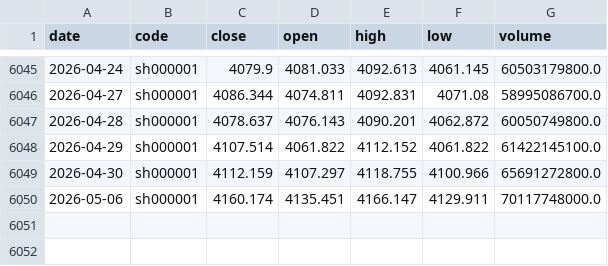
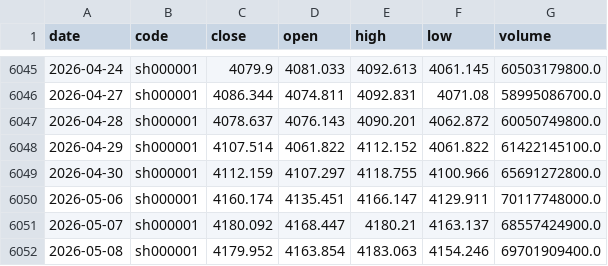
Before and after one commit to mountainguan/Chanlun_Tutor, a CSV file: data/index_history_cache.csv, drawn as a sheet; only a part is shown, gaps mark what is left out; the diff names each change by its address in the sheet, - before the commit and + after, or states it on an @@ line.

```diff
--- a/data/index_history_cache.csv
+++ b/data/index_history_cache.csv
+row 6051: 2026-05-07 | sh000001 | 4180.092 | 4168.447 | 4180.21 | 4163.137 | 68557424900.0
+row 6052: 2026-05-08 | sh000001 | 4179.952 | 4163.854 | 4183.063 | 4154.246 | 69701909400.0
```
Also changed, not shown: data/market_sentiment_cache.csv, data/shibor_cache.csv, 17 other files.
